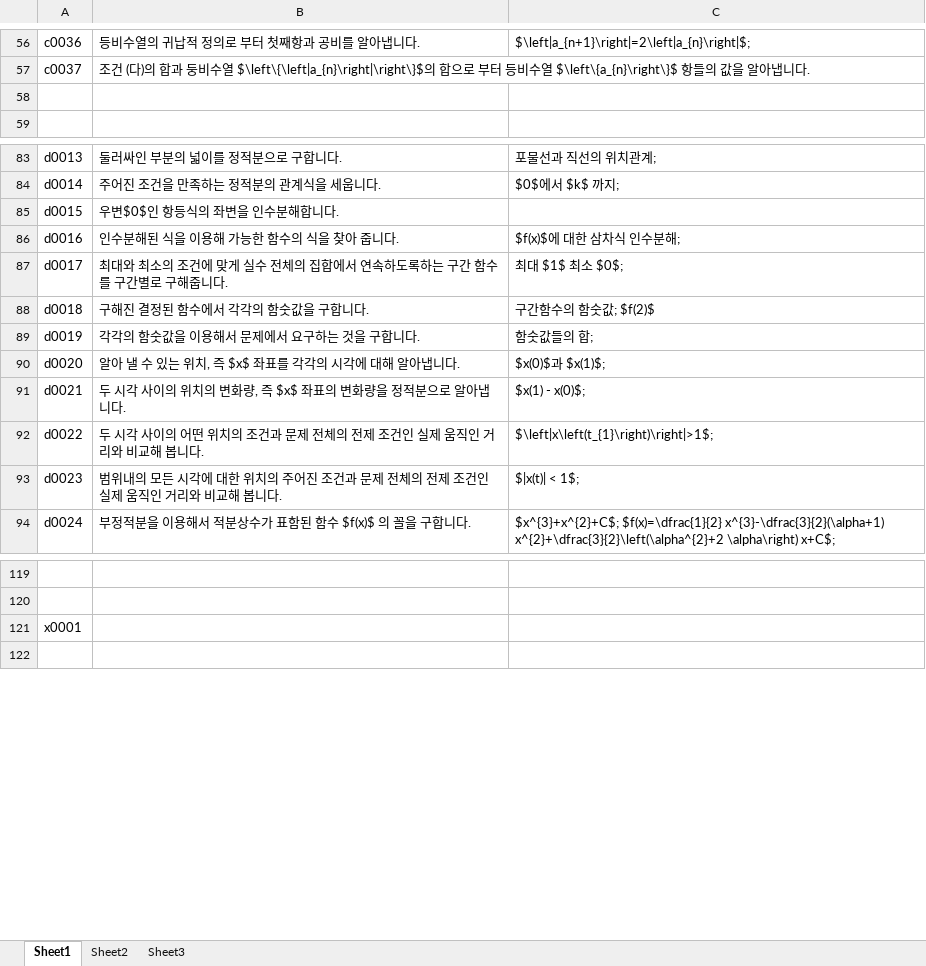
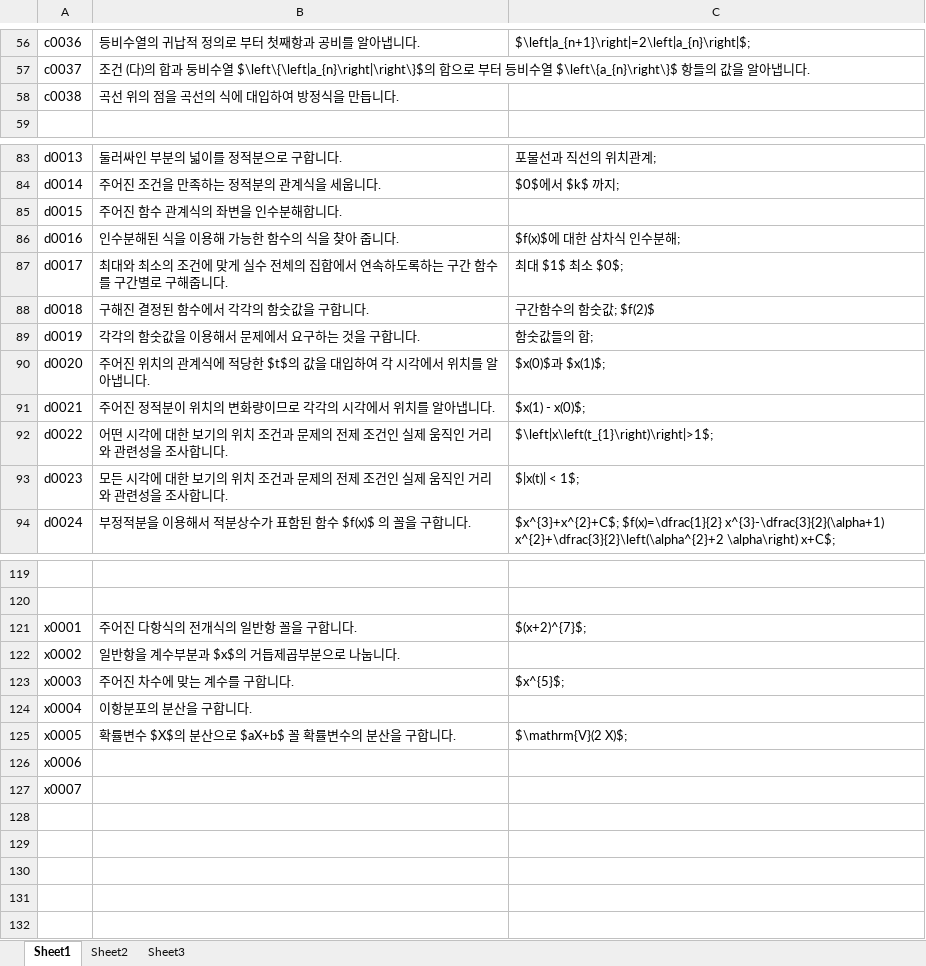
Before and after one commit to sheomonger/BuildingBlocks_2022KCSAT, an Excel workbook: key_buildingBlock_pairs.xlsx, sheet Sheet1, drawn as a sheet; only a part is shown, gaps mark what is left out; values as stored, in another font and other column widths than the file's, no borders; addresses are those after the commit; the diff covers the shown part only; the diff names each change by its address in the sheet, - before the commit and + after, or states it on an @@ line.

Commit message:
updated excel file wrt ksp suggestions3

```diff
--- a/key_buildingBlock_pairs.xlsx (sheet Sheet1)
+++ b/key_buildingBlock_pairs.xlsx (sheet Sheet1)
-row 58: (empty)
+row 58: c0038 | 곡선 위의 점을 곡선의 식에 대입하여 방정식을 만듭니다.
-B85: 우변$0$인 항등식의 좌변을 인수분해합니다.
+B85: 주어진 함수 관계식의 좌변을 인수분해합니다.
-B90: 알아 낼 수 있는 위치, 즉 $x$ 좌표를 각각의 시각에 대해 알아냅니다.
+B90: 주어진 위치의 관계식에 적당한 $t$의 값을 대입하여 각 시각에서 위치를 알아냅니다.
-B91: 두 시각 사이의 위치의 변화량, 즉 $x$ 좌표의 변화량을 정적분으로 알아냅니다.
+B91: 주어진 정적분이 위치의 변화량이므로 각각의 시각에서 위치를 알아냅니다.
-B92: 두 시각 사이의 어떤 위치의 조건과 문제 전체의 전제 조건인 실제 움직인 거리와 비교해 봅니다.
+B92: 어떤 시각에 대한 보기의 위치 조건과 문제의 전제 조건인 실제 움직인 거리와 관련성을 조사합니다.
-B93: 범위내의 모든 시각에 대한 위치의 주어진 조건과 문제 전체의 전제 조건인 실제 움직인 거리와 비교해 봅니다.
+B93: 모든 시각에 대한 보기의 위치 조건과 문제의 전제 조건인 실제 움직인 거리와 관련성을 조사합니다.
+row 121: x0001 | 주어진 다항식의 전개식의 일반항 꼴을 구합니다. | $(x+2)^{7}$;
+row 122: x0002 | 일반항을 계수부분과 $x$의 거듭제곱부분으로 나눕니다.
+row 123: x0003 | 주어진 차수에 맞는 계수를 구합니다. | $x^{5}$;
+row 124: x0004 | 이항분포의 분산을 구합니다.
+row 125: x0005 | 확률변수 $X$의 분산으로 $aX+b$ 꼴 확률변수의 분산을 구합니다. | $\mathrm{V}(2 X)$;
-A126: x0001
+A126: x0006
+row 127: x0007
+row 128: (empty)
+row 129: (empty)
+row 130: (empty)
+row 131: (empty)
```
Also changed, not shown: 3 edited cells elsewhere in this sheet, 1 other file.
